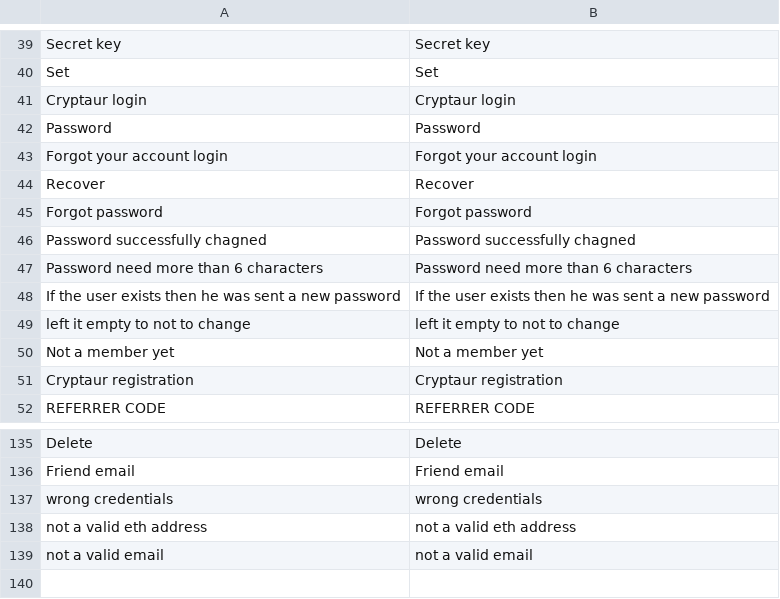
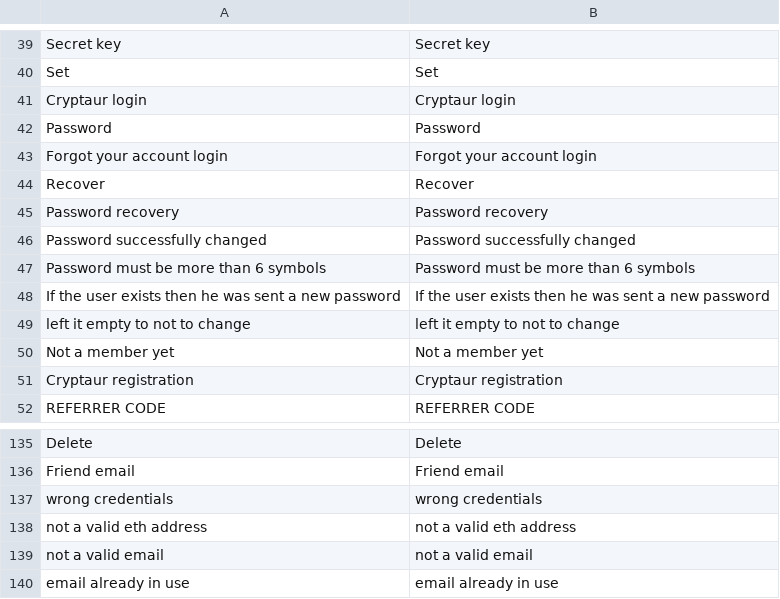
Before and after one commit to aliimran84/cryptaur-web-server, a CSV file: core/engine/translations/en.csv, drawn as a sheet; only a part is shown, gaps mark what is left out; removed rows and columns are numbered as before the commit, all else as after; the diff names each change by its address in the sheet, - before the commit and + after, or states it on an @@ line.

```diff
--- a/core/engine/translations/en.csv
+++ b/core/engine/translations/en.csv
-row 45: Forgot password | Forgot password
+row 45: Password recovery | Password recovery
-A46: Password successfully chagned
+A46: Password successfully changed
-B46: Password successfully chagned
+B46: Password successfully changed
-row 47: Password need more than 6 characters | Password need more than 6 characters
+row 47: Password must be more than 6 symbols | Password must be more than 6 symbols
+row 140: email already in use | email already in use
```
Also changed, not shown: core/engine/translations/ru.csv, 2 other files.
